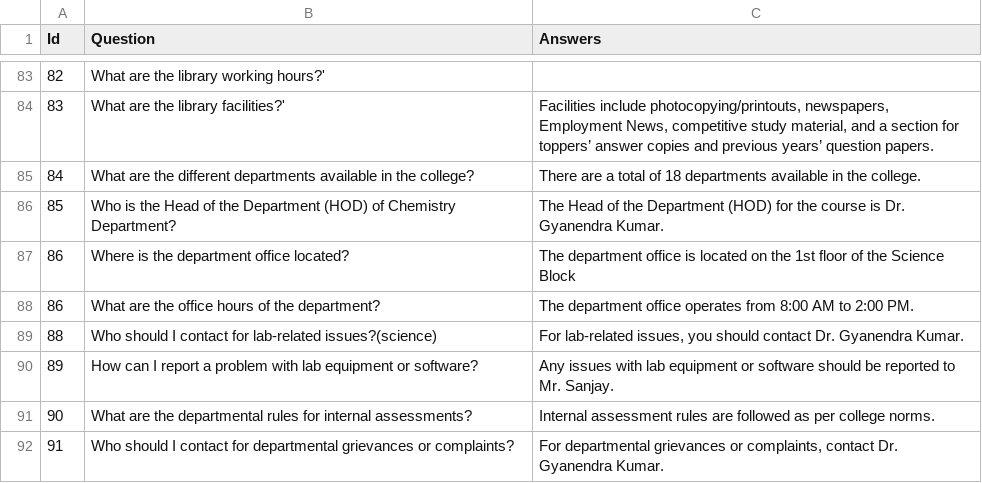
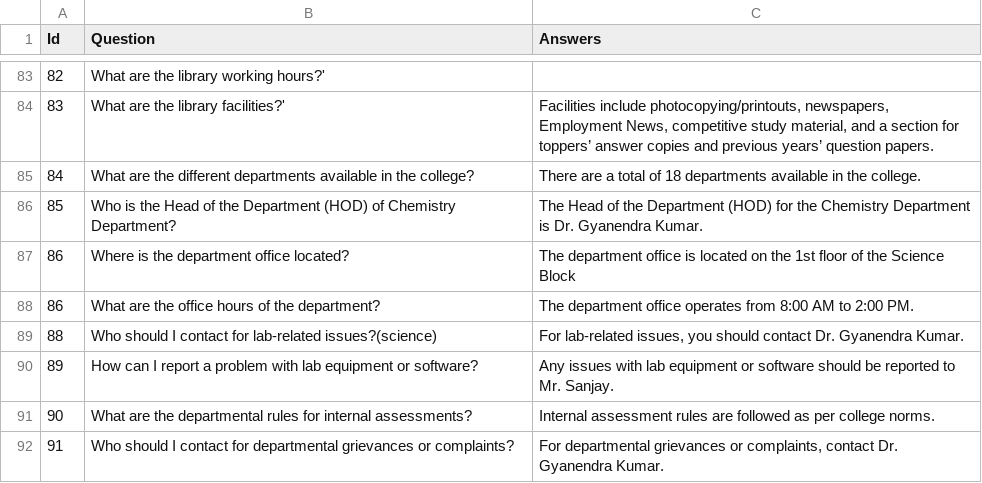
Before and after one commit to Adarsh-V-101/ML-chatbot, a CSV file: college_faq.csv, drawn as a sheet; only a part is shown, gaps mark what is left out; the diff names each change by its address in the sheet, - before the commit and + after, or states it on an @@ line.

```diff
--- a/college_faq.csv
+++ b/college_faq.csv
-C86 (Answers): …for the course is Dr.…
+C86 (Answers): …for the Chemistry Department is Dr.…
```
Also changed, not shown: 9 other files.
